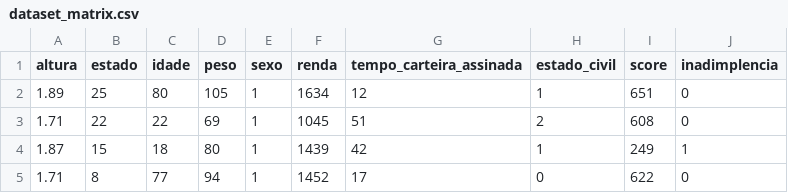
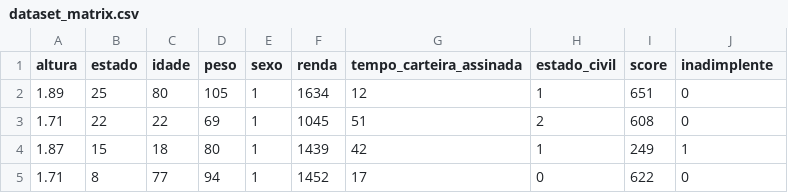
Before and after one commit to leobugoni/pessoa-fisica, a CSV file: dataset_matrix.csv, drawn as a sheet; only a part is shown.

Commit message:
Add files via upload

```diff
--- a/dataset_matrix.csv
+++ b/dataset_matrix.csv
@@ -1,2 +1,2 @@
-altura,estado,idade,peso,sexo,renda,tempo_carteira_assinada,estado_civil,score,inadimplencia
+altura,estado,idade,peso,sexo,renda,tempo_carteira_assinada,estado_civil,score,inadimplente
 1.89,25,80,105,1,1634,12,1,651,0
```
